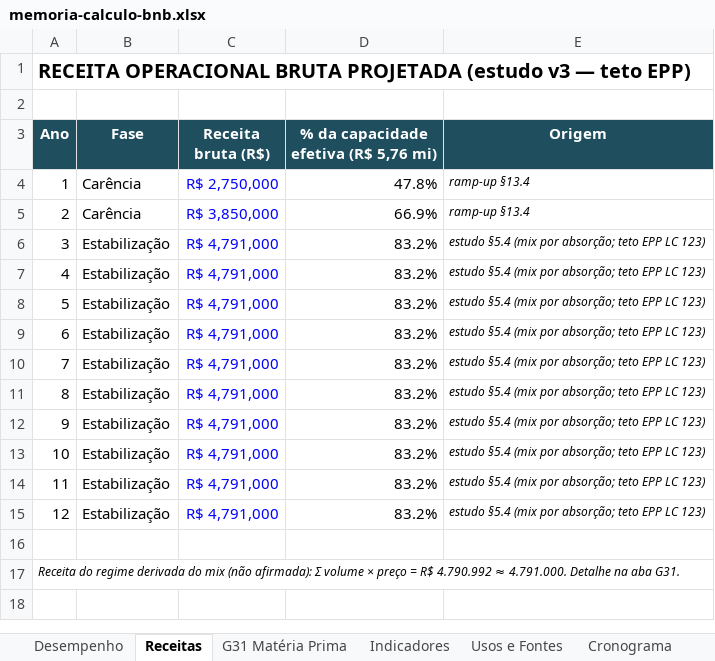
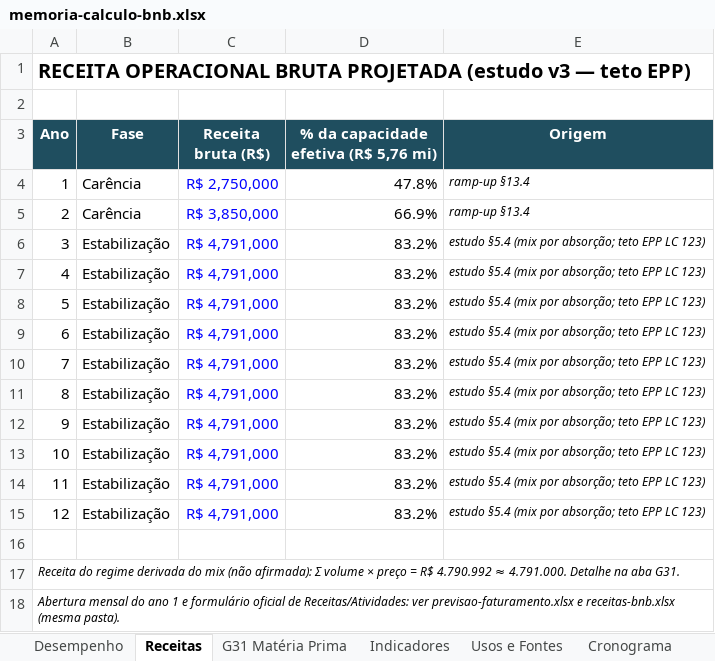
Before and after one commit to josebassetti-hub/Transcriptor, an Excel workbook: estudo-mercado-gtk/dossie-bnb/memoria-calculo-bnb.xlsx, sheet Receitas, drawn as a sheet; values as stored, in another font and other column widths than the file's, no borders; the diff names each change by its address in the sheet, - before the commit and + after, or states it on an @@ line.

```diff
--- a/estudo-mercado-gtk/dossie-bnb/memoria-calculo-bnb.xlsx (sheet Receitas)
+++ b/estudo-mercado-gtk/dossie-bnb/memoria-calculo-bnb.xlsx (sheet Receitas)
+row 18: Abertura mensal do ano 1 e formulário oficial de Receitas/Atividades: ver previsao-faturamento.xlsx e receitas-bnb.xlsx (mesma pasta).
```
Also changed, not shown: 5 other files.
